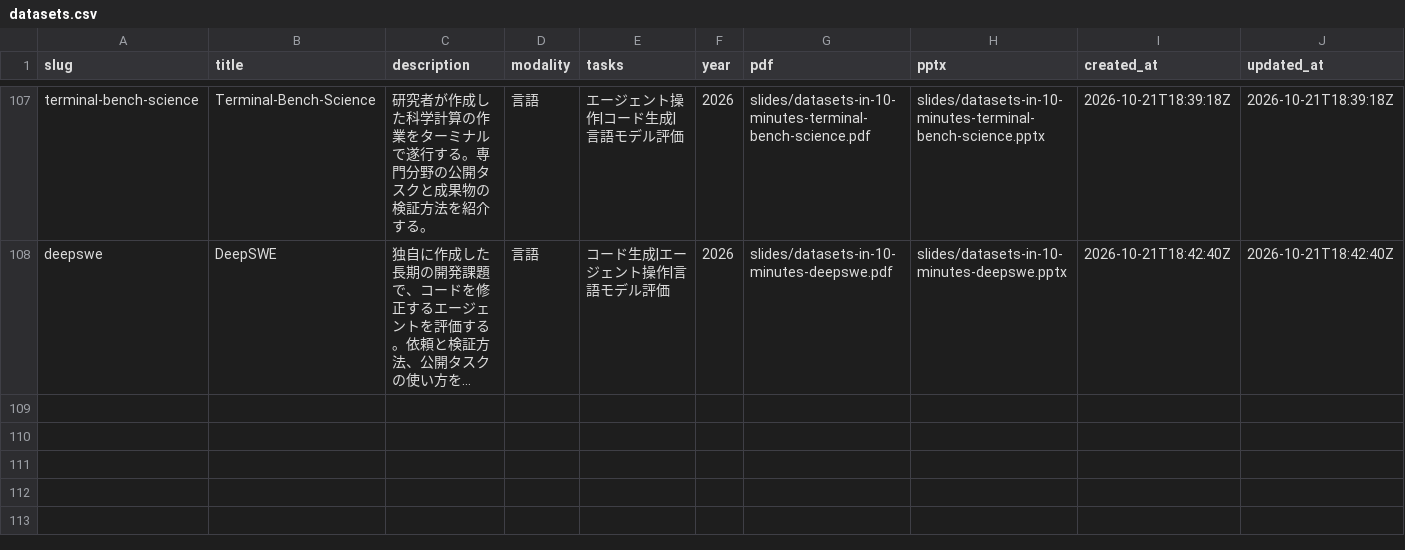
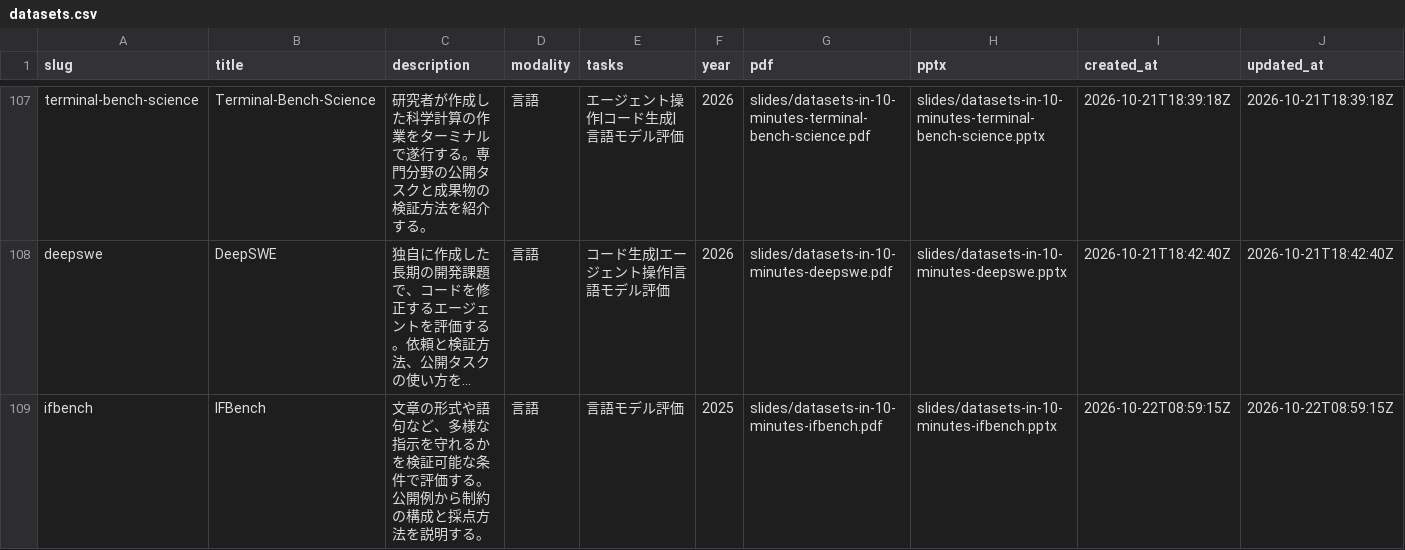
Before and after one commit to sasakiy84/datasets-in-10-minutes, a CSV file: site/datasets.csv, drawn as a sheet; only a part is shown, gaps mark what is left out; long unchanged cells end in …; the diff names each change by its address in the sheet, - before the commit and + after, or states it on an @@ line.

Commit message:
Add IFBench dataset slides and reviewed examples

```diff
--- a/site/datasets.csv
+++ b/site/datasets.csv
+row 109: ifbench | IFBench | 文章の形式や語句など、多様な指示を守れるかを検証可能な条件で評価する。公開例から制約の構成と採点方法を説明する。 | 言語 | 言語モデル評価 | 2025 | slides/datasets-in-10-minutes-ifbench.pdf | slides/datasets-in-10-minutes-ifbench.pptx | 2026-10-22T08:59:15Z | 2026-10-22T08:59:15Z
```
Also changed, not shown: 50 other files.
